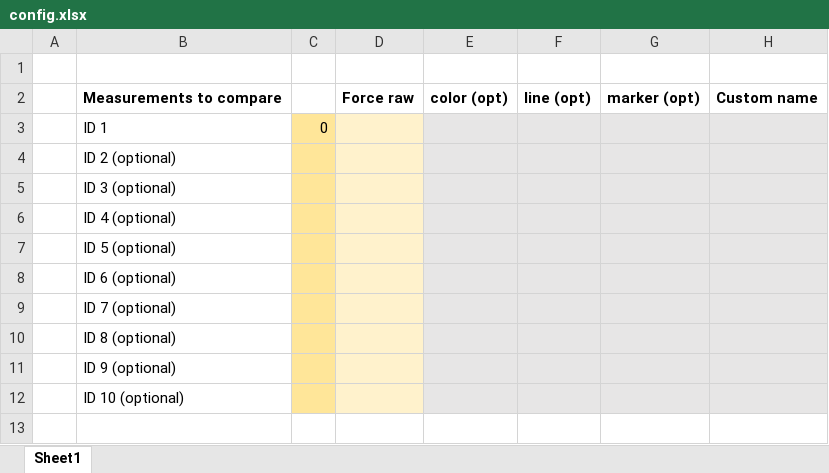
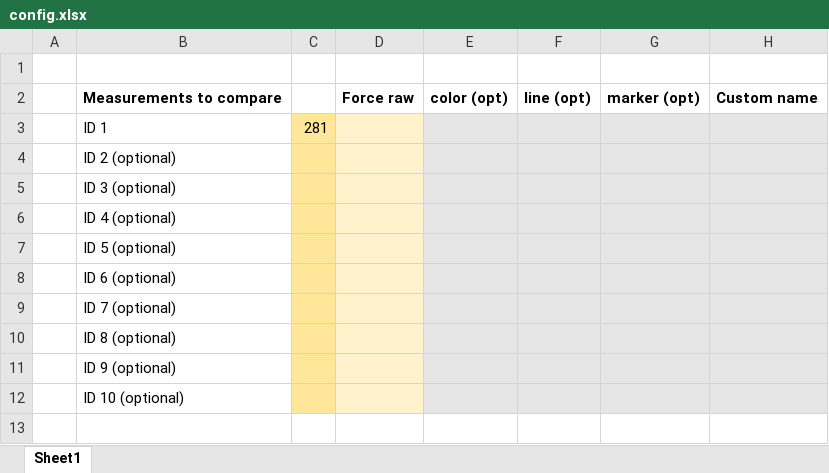
Before and after one commit to michielvannesselrooij/The-Hill-processor, an Excel workbook: Analyses/_templateAnalysis/config.xlsx, sheet Sheet1, drawn as a sheet; values as stored, in another font and other column widths than the file's, no borders; the diff names each change by its address in the sheet, - before the commit and + after, or states it on an @@ line.

```diff
--- a/Analyses/_templateAnalysis/config.xlsx (sheet Sheet1)
+++ b/Analyses/_templateAnalysis/config.xlsx (sheet Sheet1)
-C3: 0
+C3: 281
```
Also changed, not shown: Measurements/template_mastersheet.xlsx, 2 other files.
